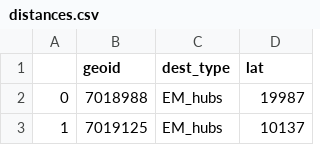
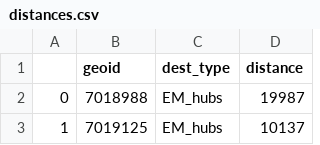
Before and after one commit to urutau-nz/wremo, a CSV file: data/results/distances.csv, drawn as a sheet; only a part is shown.

```diff
--- a/data/results/distances.csv
+++ b/data/results/distances.csv
@@ -1,2 +1,2 @@
-,geoid,dest_type,lat
+,geoid,dest_type,distance
 0,7018988,EM_hubs,19987
```
Also changed, not shown: 2 other files.
